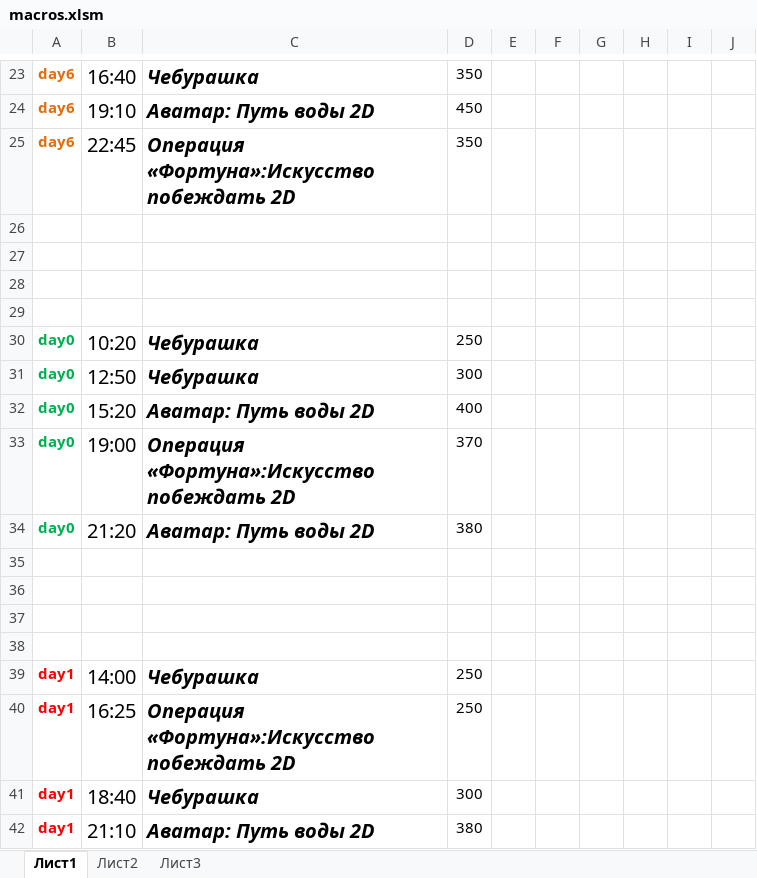
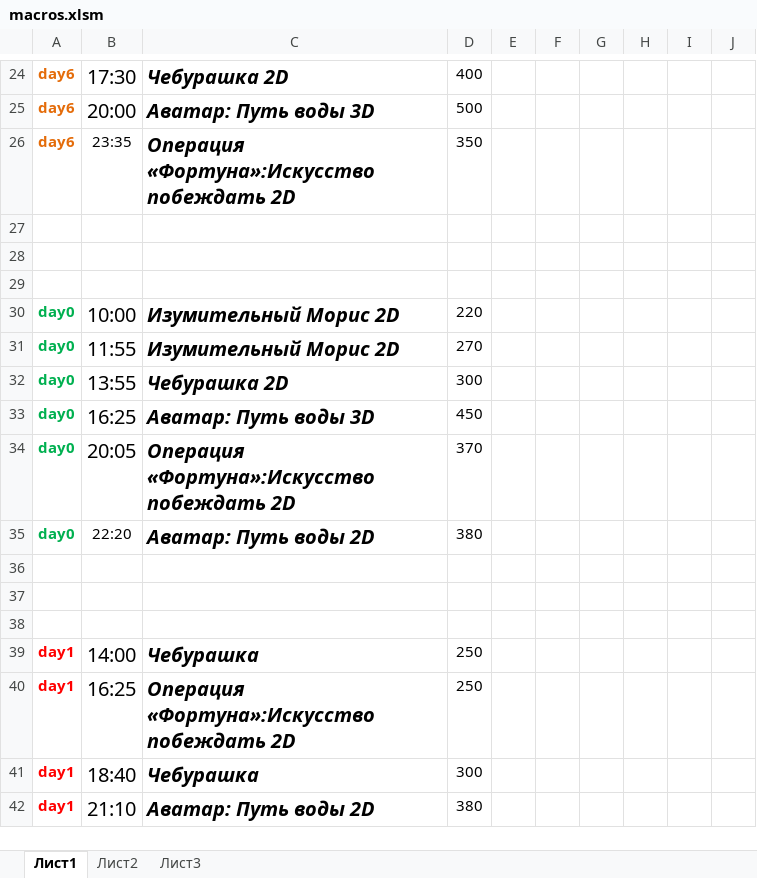
Before and after one commit to eg-bond/ReactSovremennic, an Excel workbook: ExternalScripts/Excel/macros.xlsm, sheet Лист1, drawn as a sheet; only a part is shown, gaps mark what is left out; values as stored, in another font and other column widths than the file's, no borders; charts and pictures not drawn; removed rows and columns are numbered as before the commit, all else as after; the diff covers the shown part only; the diff names each change by its address in the sheet, - before the commit and + after, or states it on an @@ line.

```diff
--- a/ExternalScripts/Excel/macros.xlsm (sheet Лист1)
+++ b/ExternalScripts/Excel/macros.xlsm (sheet Лист1)
-B24: 16:40
+B24: 17:30
-C24: Чебурашка
+C24: Чебурашка 2D
-D24: 350
+D24: 400
-B25: 19:10
+B25: 20:00
-C25: Аватар: Путь воды 2D
+C25: Аватар: Путь воды 3D
-D25: 450
+D25: 500
-B26: 22:45
+B26: 23:35
@@ B26 text size: smaller @@
-row 29: (empty)
-B30: 10:20
+B30: 10:00
-C30: Чебурашка
+C30: Изумительный Морис 2D
-D30: 250
+D30: 220
+row 31: day0 | 11:55 | Изумительный Морис 2D | 270
-B32: 12:50
+B32: 13:55
-C32: Чебурашка
+C32: Чебурашка 2D
-B33: 15:20
+B33: 16:25
-C33: Аватар: Путь воды 2D
+C33: Аватар: Путь воды 3D
-D33: 400
+D33: 450
-B34: 19:00
+B34: 20:05
-B35: 21:20
+B35: 22:20
@@ B35 text size: smaller @@
-row 35: (empty)
```
Also changed, not shown: 3 added rows, 2 removed rows, 23 edited cells, cell formats and merged cells elsewhere in this sheet, sheet Лист2, 4 other files.
